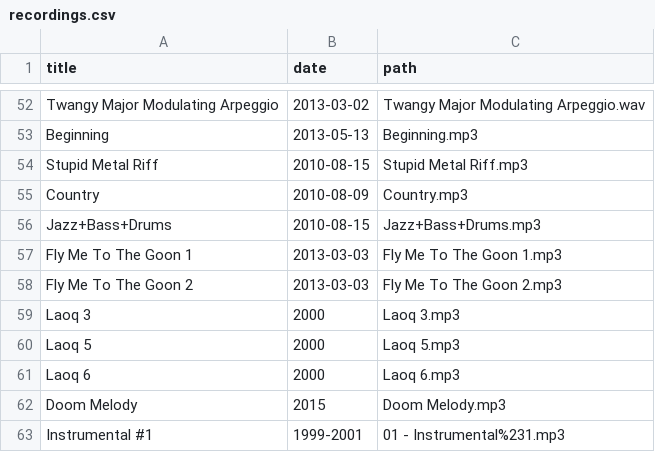
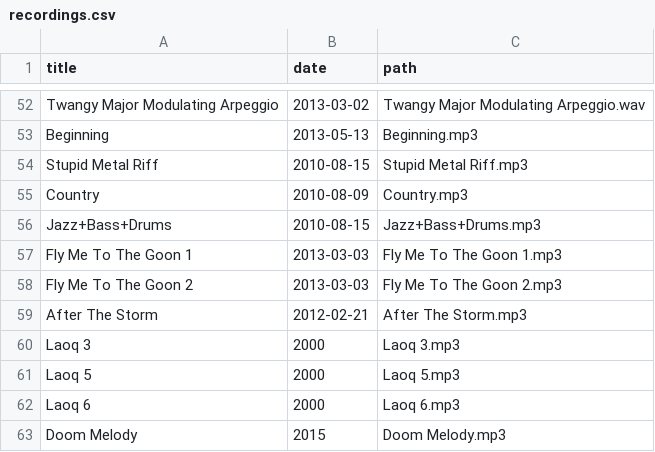
Before and after one commit to craigles/music, a CSV file: _data/recordings.csv, drawn as a sheet; only a part is shown, gaps mark what is left out; the shorter side is filled out with more unchanged rows.

Commit message:
Update recordings.csv

```diff
--- a/_data/recordings.csv
+++ b/_data/recordings.csv
@@ -58,2 +58,3 @@ Fly Me To The Goon 1,2013-03-03,Fly Me To The Goon 1.mp3
 Fly Me To The Goon 2,2013-03-03,Fly Me To The Goon 2.mp3
+After The Storm,2012-02-21,After The Storm.mp3
 Laoq 3,2000,Laoq 3.mp3
```
